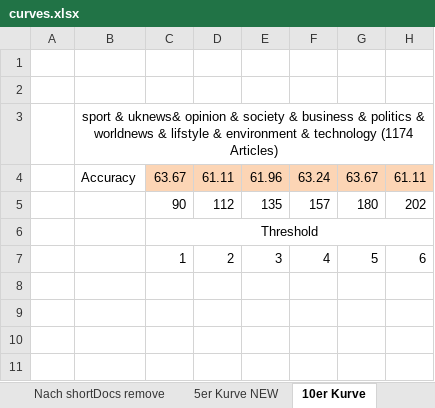
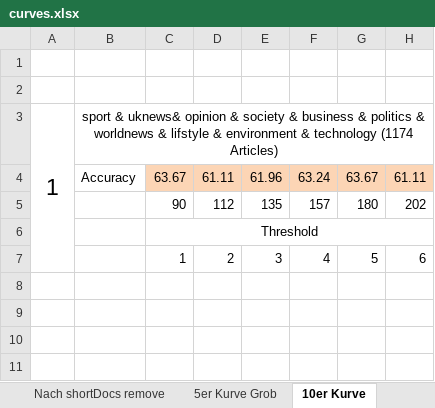
Before and after one commit to BarbaraSikora/Master_Project, an Excel workbook: csv/curves.xlsx, sheet 10er Kurve, drawn as a sheet; only a part is shown; values as stored, in another font and other column widths than the file's, no borders; charts and pictures not drawn; the diff covers the shown part only; the diff names each change by its address in the sheet, - before the commit and + after, or states it on an @@ line.

```diff
--- a/csv/curves.xlsx (sheet 10er Kurve)
+++ b/csv/curves.xlsx (sheet 10er Kurve)
-sheet tab: 5er Kurve NEW
+sheet tab: 5er Kurve Grob
-A3: (empty)
+A3: 1
+A3:A7 merged
```
Also changed, not shown: 37 added rows, 3 edited cells and merged cells elsewhere in this sheet, sheet 5er Kurve +Samplingrate, sheet Wortanaylse per cat, sheet Gesamt Similarity of 5er, other sheet tabs, charts or pictures, 7 other files.
